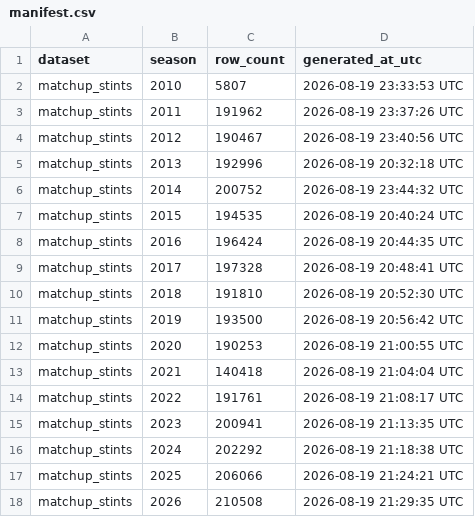
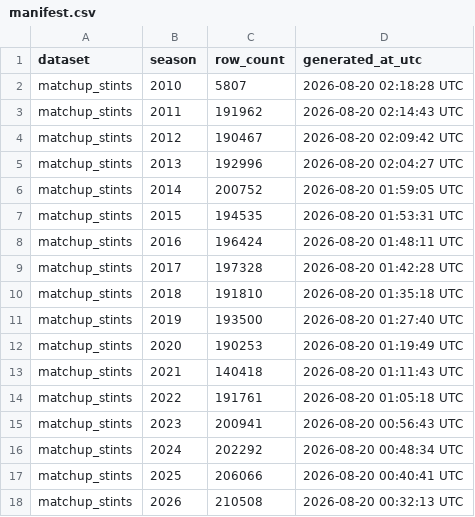
Before and after one commit to sportsdataverse/ncaa-mbb-hoops-data, a CSV file: mbb/matchup_stints/manifest.csv, drawn as a sheet.

Commit message:
chore(data): record the 2026-08-20 publish timestamps in the manifests
Row counts are byte-identical -- only `generated_at_utc` moved. Committing so
the tree matches what is on the release tags, and so the historical-publish
resume check (parquet exists AND row count matches the manifest) compares
against a manifest that reflects the last real publish.

```diff
--- a/mbb/matchup_stints/manifest.csv
+++ b/mbb/matchup_stints/manifest.csv
@@ -1,18 +1,18 @@
 dataset,season,row_count,generated_at_utc
-matchup_stints,2010,5807,2026-08-19 23:33:53 UTC
-matchup_stints,2011,191962,2026-08-19 23:37:26 UTC
-matchup_stints,2012,190467,2026-08-19 23:40:56 UTC
-matchup_stints,2013,192996,2026-08-19 20:32:18 UTC
-matchup_stints,2014,200752,2026-08-19 23:44:32 UTC
-matchup_stints,2015,194535,2026-08-19 20:40:24 UTC
-matchup_stints,2016,196424,2026-08-19 20:44:35 UTC
-matchup_stints,2017,197328,2026-08-19 20:48:41 UTC
-matchup_stints,2018,191810,2026-08-19 20:52:30 UTC
-matchup_stints,2019,193500,2026-08-19 20:56:42 UTC
-matchup_stints,2020,190253,2026-08-19 21:00:55 UTC
-matchup_stints,2021,140418,2026-08-19 21:04:04 UTC
-matchup_stints,2022,191761,2026-08-19 21:08:17 UTC
-matchup_stints,2023,200941,2026-08-19 21:13:35 UTC
-matchup_stints,2024,202292,2026-08-19 21:18:38 UTC
-matchup_stints,2025,206066,2026-08-19 21:24:21 UTC
-matchup_stints,2026,210508,2026-08-19 21:29:35 UTC
+matchup_stints,2010,5807,2026-08-20 02:18:28 UTC
+matchup_stints,2011,191962,2026-08-20 02:14:43 UTC
+matchup_stints,2012,190467,2026-08-20 02:09:42 UTC
+matchup_stints,2013,192996,2026-08-20 02:04:27 UTC
+matchup_stints,2014,200752,2026-08-20 01:59:05 UTC
+matchup_stints,2015,194535,2026-08-20 01:53:31 UTC
+matchup_stints,2016,196424,2026-08-20 01:48:11 UTC
+matchup_stints,2017,197328,2026-08-20 01:42:28 UTC
+matchup_stints,2018,191810,2026-08-20 01:35:18 UTC
+matchup_stints,2019,193500,2026-08-20 01:27:40 UTC
+matchup_stints,2020,190253,2026-08-20 01:19:49 UTC
+matchup_stints,2021,140418,2026-08-20 01:11:43 UTC
+matchup_stints,2022,191761,2026-08-20 01:05:18 UTC
+matchup_stints,2023,200941,2026-08-20 00:56:43 UTC
+matchup_stints,2024,202292,2026-08-20 00:48:34 UTC
+matchup_stints,2025,206066,2026-08-20 00:40:41 UTC
+matchup_stints,2026,210508,2026-08-20 00:32:13 UTC
```
Also changed, not shown: mbb/lineups/manifest.csv, mbb/shots/manifest.csv.
